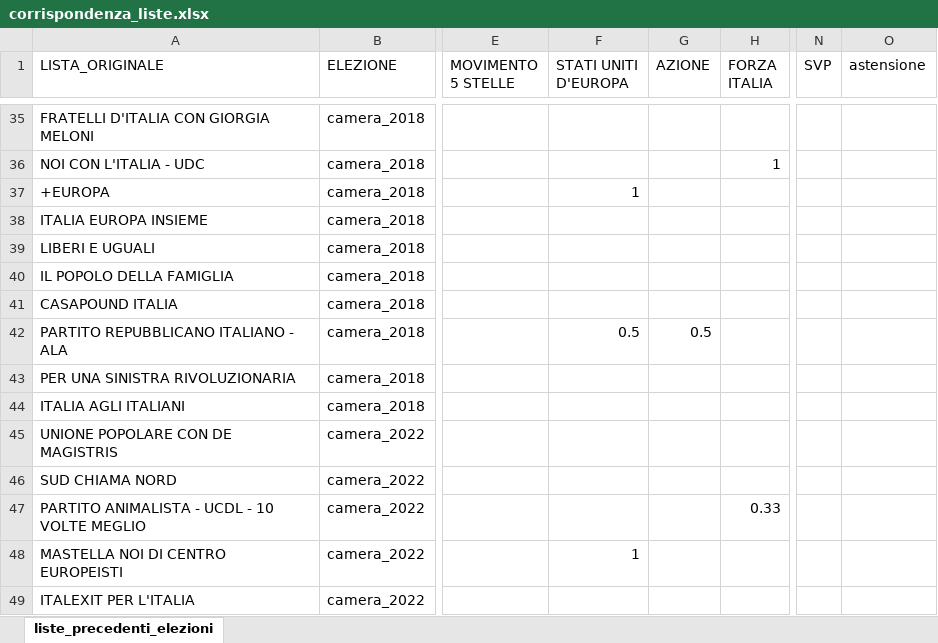
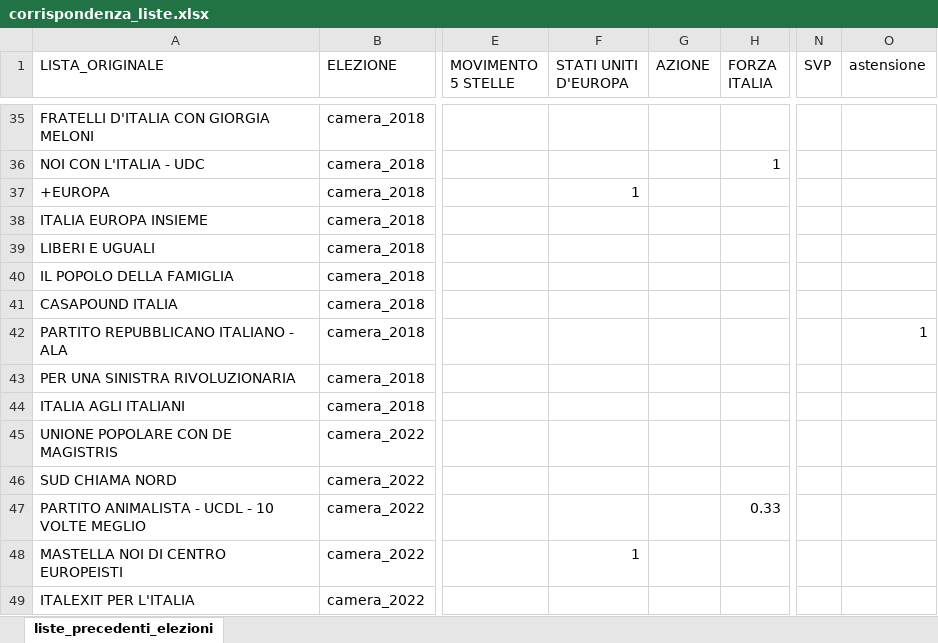
Before and after one commit to fornaeffe/elezioni-EMR, an Excel workbook: dati/corrispondenza_liste.xlsx, sheet liste_precedenti_elezioni, drawn as a sheet; only a part is shown, gaps mark what is left out; values as stored, in another font and other column widths than the file's, no borders; the diff names each change by its address in the sheet, - before the commit and + after, or states it on an @@ line.

```diff
--- a/dati/corrispondenza_liste.xlsx (sheet liste_precedenti_elezioni)
+++ b/dati/corrispondenza_liste.xlsx (sheet liste_precedenti_elezioni)
-F42 (STATI UNITI D'EUROPA): 0.5
+F42 (STATI UNITI D'EUROPA): (empty)
-G42 (AZIONE): 0.5
+G42 (AZIONE): (empty)
-O42 (astensione): (empty)
+O42 (astensione): 1
```
Also changed, not shown: 1 other file.
